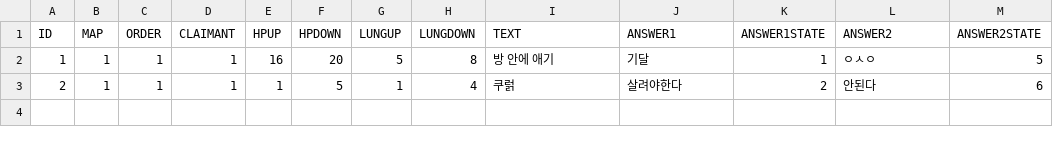
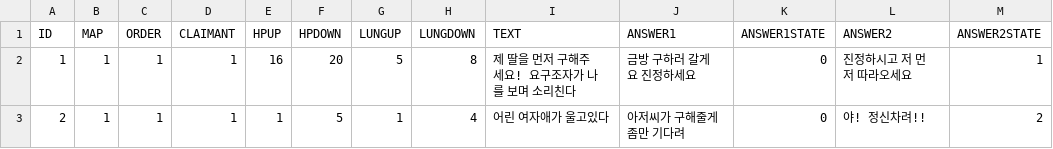
Before and after one commit to Hyungil-Kim/Flash_Over, a CSV file: Assets/22_Song/Resources/EventDataTable.csv, drawn as a sheet.

```diff
--- a/Assets/22_Song/Resources/EventDataTable.csv
+++ b/Assets/22_Song/Resources/EventDataTable.csv
@@ -1,3 +1,3 @@
 ID,MAP,ORDER,CLAIMANT,HPUP,HPDOWN,LUNGUP,LUNGDOWN,TEXT,ANSWER1,ANSWER1STATE,ANSWER2,ANSWER2STATE
-1,1,1,1,16,20,5,8,방 안에 애기,기달,1,ㅇㅅㅇ,5
-2,1,1,1,1,5,1,4,쿠럵,살려야한다,2,안된다,6
+1,1,1,1,16,20,5,8,제 딸을 먼저 구해주세요! 요구조자가 나를 보며 소리친다,금방 구하러 갈게요 진정하세요,0,진정하시고 저 먼저 따라오세요,1
+2,1,1,1,1,5,1,4,어린 여자애가 울고있다 ,아저씨가 구해줄게 좀만 기다려,0,야! 정신차려!!,2
```
Also changed, not shown: 12 other files.
